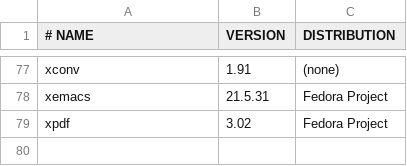
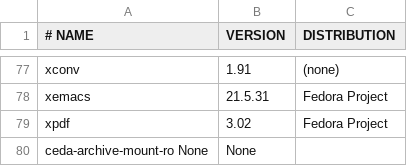
Before and after one commit to cedadev/jasmin_scivm, a CSV file: rpms.csv, drawn as a sheet; only a part is shown, gaps mark what is left out; the diff names each change by its address in the sheet, - before the commit and + after, or states it on an @@ line.

Commit message:
Added archive mount rpm to list on requiest of Jonathan

```diff
--- a/rpms.csv
+++ b/rpms.csv
+row 80: ceda-archive-mount-ro None | None
```
